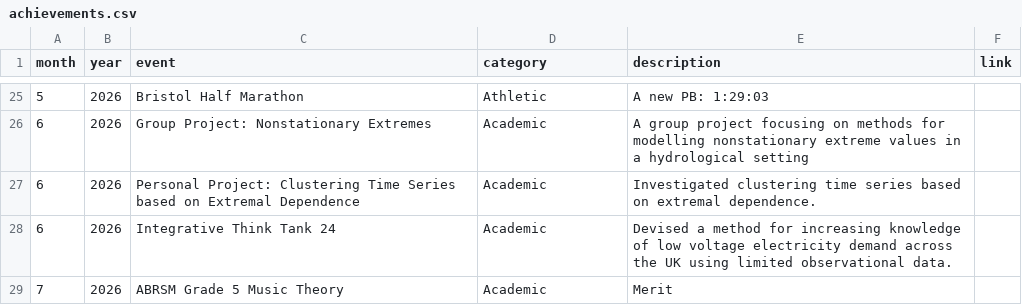
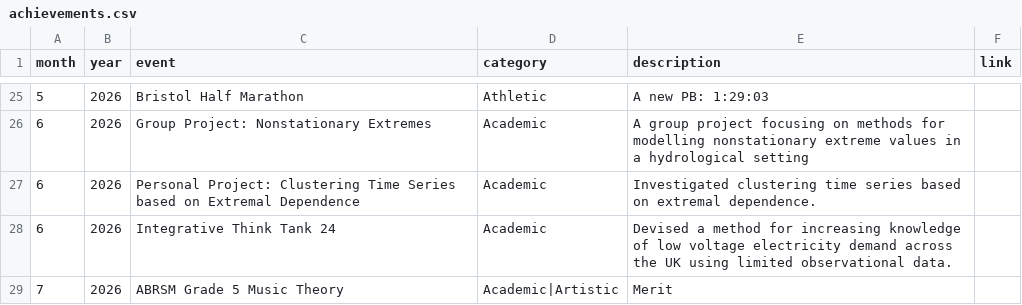
Before and after one commit to 0l1v3r8/0l1v3r8.github.io, a CSV file: achievements.csv, drawn as a sheet; only a part is shown, gaps mark what is left out.

Commit message:
Update achievements.csv

```diff
--- a/achievements.csv
+++ b/achievements.csv
@@ -28,2 +28,2 @@ month,year,event,category,description,link
 6,2026,Integrative Think Tank 24,Academic,Devised a method for increasing knowledge of low voltage electricity demand across the UK using limited observational data.,
-7,2026,ABRSM Grade 5 Music Theory,Academic,Merit,
+7,2026,ABRSM Grade 5 Music Theory,Academic|Artistic,Merit,
```
